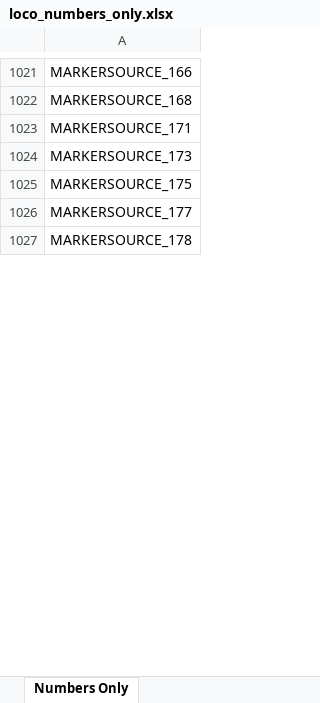
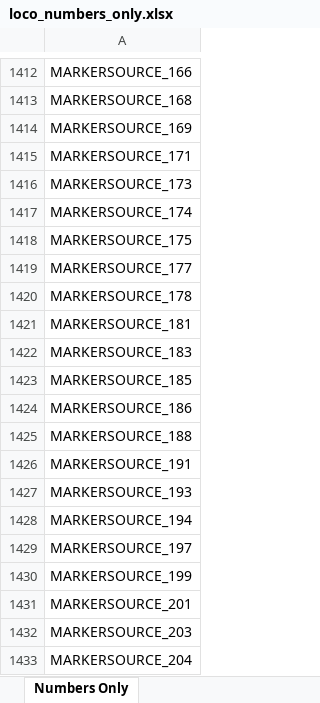
Before and after one commit to grahame21/railops-backend, an Excel workbook: static/downloads/loco_numbers_only.xlsx, sheet Numbers Only, drawn as a sheet; only a part is shown, gaps mark what is left out; values as stored, in another font and other column widths than the file's, no borders; the diff covers the shown part only; the diff names each change by its address in the sheet, - before the commit and + after, or states it on an @@ line.

```diff
--- a/static/downloads/loco_numbers_only.xlsx (sheet Numbers Only)
+++ b/static/downloads/loco_numbers_only.xlsx (sheet Numbers Only)
+row 1414: MARKERSOURCE_169
+row 1417: MARKERSOURCE_174
+row 1421: MARKERSOURCE_181
+row 1422: MARKERSOURCE_183
+row 1423: MARKERSOURCE_185
+row 1424: MARKERSOURCE_186
+row 1425: MARKERSOURCE_188
+row 1426: MARKERSOURCE_191
+row 1427: MARKERSOURCE_193
+row 1428: MARKERSOURCE_194
+row 1429: MARKERSOURCE_197
+row 1430: MARKERSOURCE_199
+row 1431: MARKERSOURCE_201
+row 1432: MARKERSOURCE_203
+row 1433: MARKERSOURCE_204
```
Also changed, not shown: 802 added rows elsewhere in this sheet, static/downloads/loco_database.xlsx, 8 other files.
